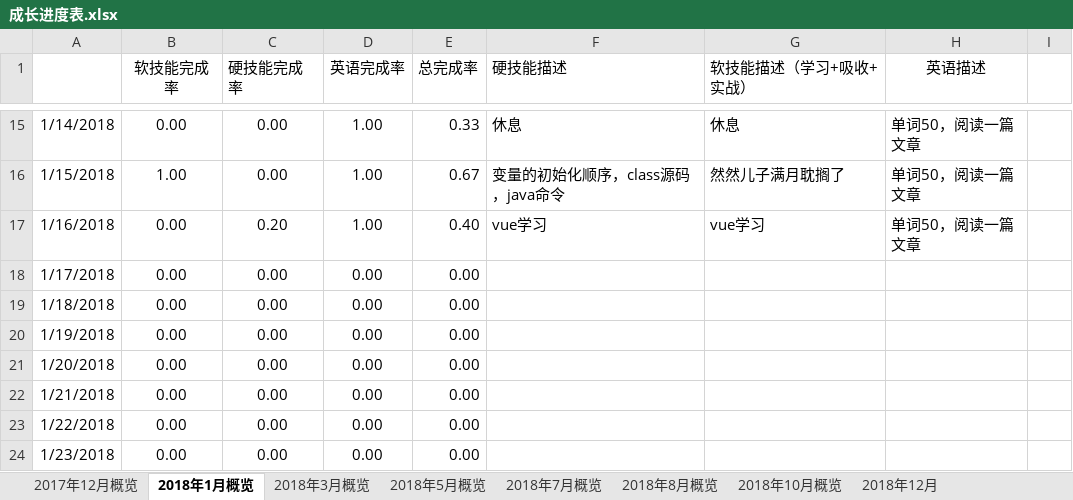
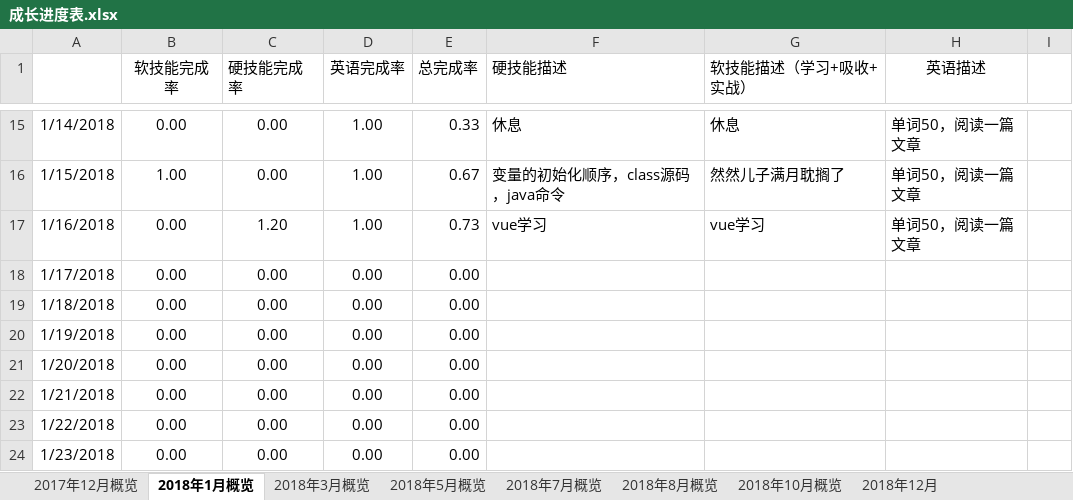
Before and after one commit to jiankeliu5/doc, an Excel workbook: 提升/成长进度表.xlsx, sheet 2018年1月概览, drawn as a sheet; only a part is shown, gaps mark what is left out; values as stored, in another font and other column widths than the file's, no borders; charts and pictures not drawn; the diff names each change by its address in the sheet, - before the commit and + after, or states it on an @@ line.

Commit message:
完善成长进度表

```diff
--- a/提升/成长进度表.xlsx (sheet 2018年1月概览)
+++ b/提升/成长进度表.xlsx (sheet 2018年1月概览)
-C17 (硬技能完成率): 0.20
+C17 (硬技能完成率): 1.20
-E17 (总完成率): 0.40
+E17 (总完成率): 0.73
```
Also changed, not shown: charts or pictures.
